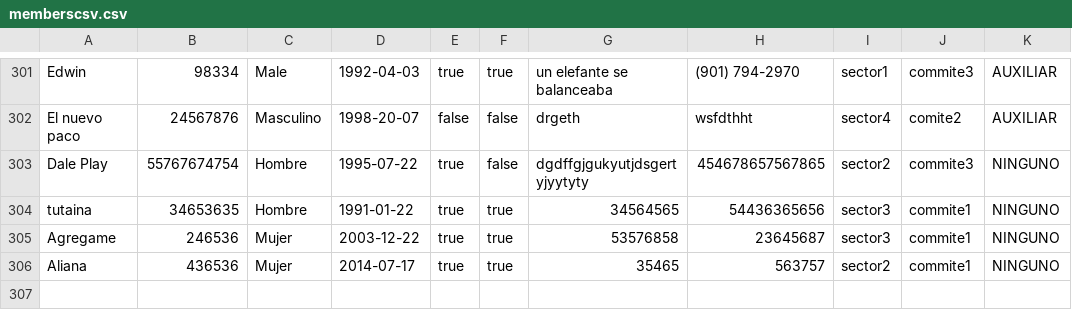
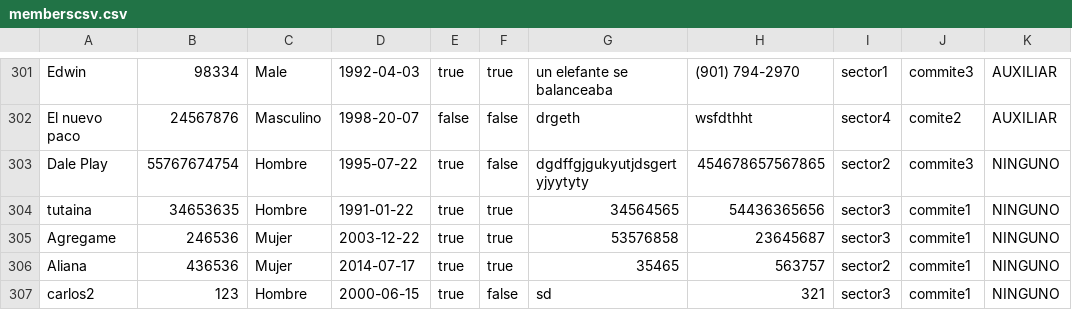
Before and after one commit to johnkennedyls/ManejoCreyentes, a CSV file: data/memberscsv.csv, drawn as a sheet; only a part is shown, gaps mark what is left out; the diff names each change by its address in the sheet, - before the commit and + after, or states it on an @@ line.

```diff
--- a/data/memberscsv.csv
+++ b/data/memberscsv.csv
+row 307: carlos2 | 123 | Hombre | 2000-06-15 | true | false | sd | 321 | sector3 | commite1 | NINGUNO
```
Also changed, not shown: 3 other files.
